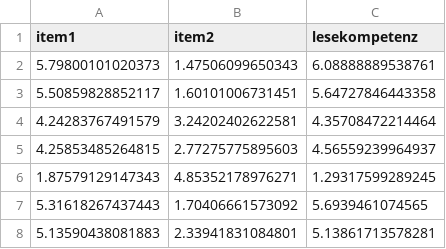
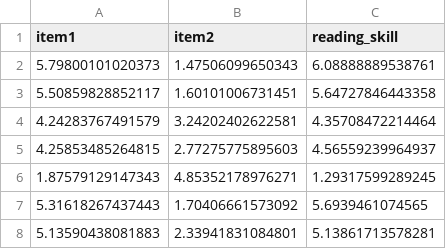
Before and after one commit to j-5chneider/reproduce, a CSV file: slides/quarto_example/mydata.csv, drawn as a sheet; only a part is shown.

```diff
--- a/slides/quarto_example/mydata.csv
+++ b/slides/quarto_example/mydata.csv
@@ -1,2 +1,2 @@
-item1,item2,lesekompetenz
+item1,item2,reading_skill
 5.79800101020373,1.47506099650343,6.08888889538761
```
Also changed, not shown: 3 other files.
